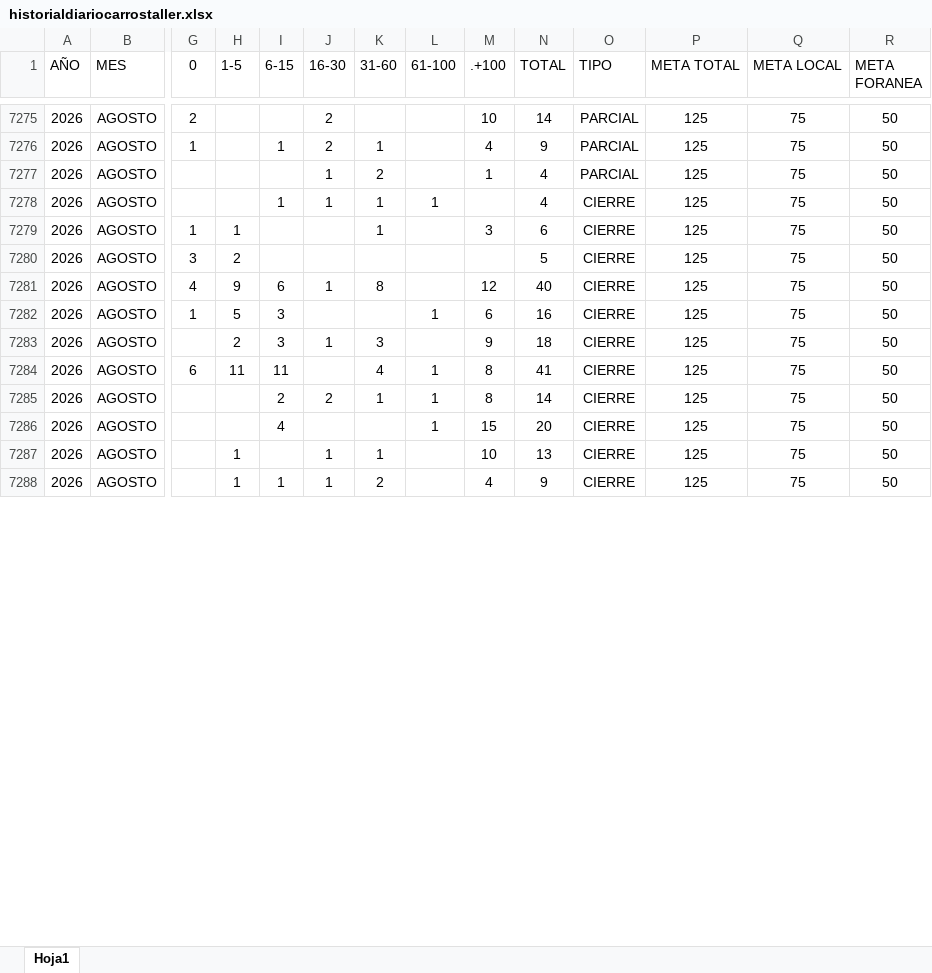
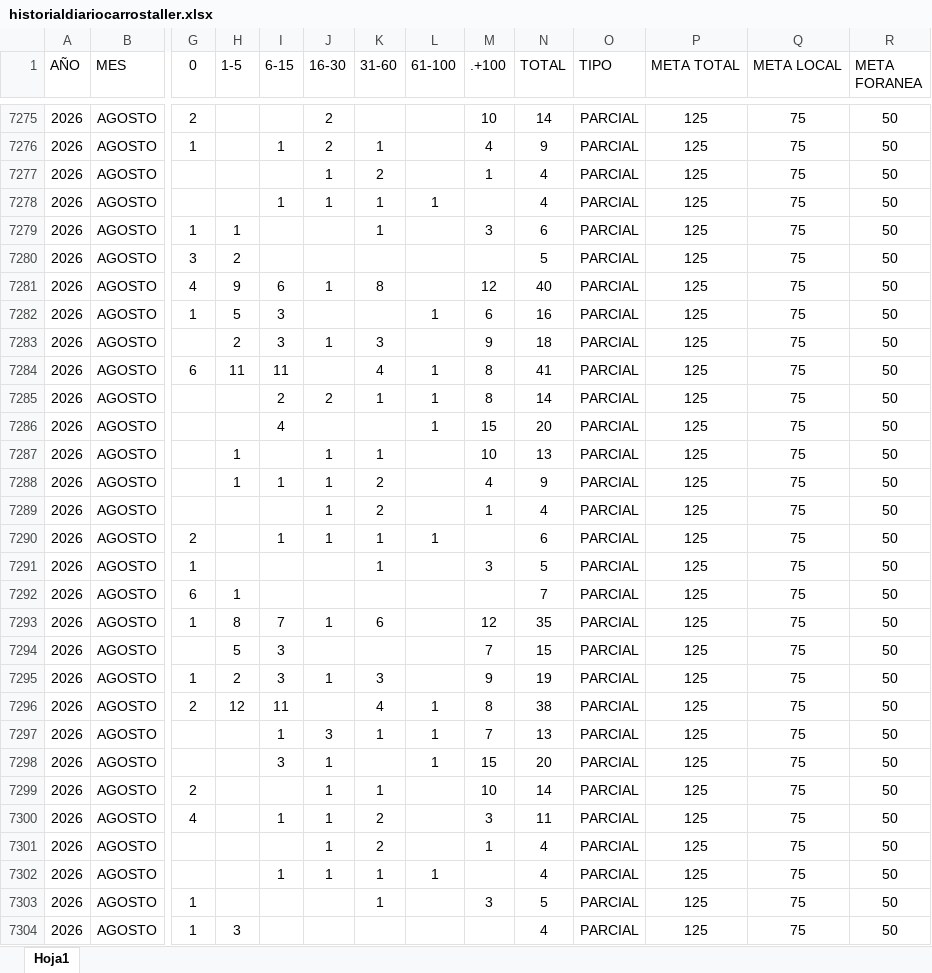
Before and after one commit to EDSALAS15/CARROSTALLERDIARIOYPROMEDIO, an Excel workbook: historialdiariocarrostaller.xlsx, sheet Hoja1, drawn as a sheet; only a part is shown, gaps mark what is left out; values as stored, in another font and other column widths than the file's, no borders; table styles not drawn; rows hold the shown columns only; the diff covers the shown part only; the diff names each change by its address in the sheet, - before the commit and + after, or states it on an @@ line.

Commit message:
Add files via upload

```diff
--- a/historialdiariocarrostaller.xlsx (sheet Hoja1)
+++ b/historialdiariocarrostaller.xlsx (sheet Hoja1)
-O7278:O7288 (TIPO): CIERRE
+O7278:O7288 (TIPO): PARCIAL
+row 7289: 2026 | AGOSTO |  |  |  | 1 | 2 |  | 1 | 4 | PARCIAL | 125 | 75 | 50
+row 7290: 2026 | AGOSTO | 2 |  | 1 | 1 | 1 | 1 |  | 6 | PARCIAL | 125 | 75 | 50
+row 7291: 2026 | AGOSTO | 1 |  |  |  | 1 |  | 3 | 5 | PARCIAL | 125 | 75 | 50
+row 7292: 2026 | AGOSTO | 6 | 1 |  |  |  |  |  | 7 | PARCIAL | 125 | 75 | 50
+row 7293: 2026 | AGOSTO | 1 | 8 | 7 | 1 | 6 |  | 12 | 35 | PARCIAL | 125 | 75 | 50
+row 7294: 2026 | AGOSTO |  | 5 | 3 |  |  |  | 7 | 15 | PARCIAL | 125 | 75 | 50
+row 7295: 2026 | AGOSTO | 1 | 2 | 3 | 1 | 3 |  | 9 | 19 | PARCIAL | 125 | 75 | 50
+row 7296: 2026 | AGOSTO | 2 | 12 | 11 |  | 4 | 1 | 8 | 38 | PARCIAL | 125 | 75 | 50
+row 7297: 2026 | AGOSTO |  |  | 1 | 3 | 1 | 1 | 7 | 13 | PARCIAL | 125 | 75 | 50
+row 7298: 2026 | AGOSTO |  |  | 3 | 1 |  | 1 | 15 | 20 | PARCIAL | 125 | 75 | 50
+row 7299: 2026 | AGOSTO | 2 |  |  | 1 | 1 |  | 10 | 14 | PARCIAL | 125 | 75 | 50
+row 7300: 2026 | AGOSTO | 4 |  | 1 | 1 | 2 |  | 3 | 11 | PARCIAL | 125 | 75 | 50
+row 7301: 2026 | AGOSTO |  |  |  | 1 | 2 |  | 1 | 4 | PARCIAL | 125 | 75 | 50
+row 7302: 2026 | AGOSTO |  |  | 1 | 1 | 1 | 1 |  | 4 | PARCIAL | 125 | 75 | 50
+row 7303: 2026 | AGOSTO | 1 |  |  |  | 1 |  | 3 | 5 | PARCIAL | 125 | 75 | 50
+row 7304: 2026 | AGOSTO | 1 | 3 |  |  |  |  |  | 4 | PARCIAL | 125 | 75 | 50
```
Also changed, not shown: 20 added rows and 1 edited cell elsewhere in this sheet.
